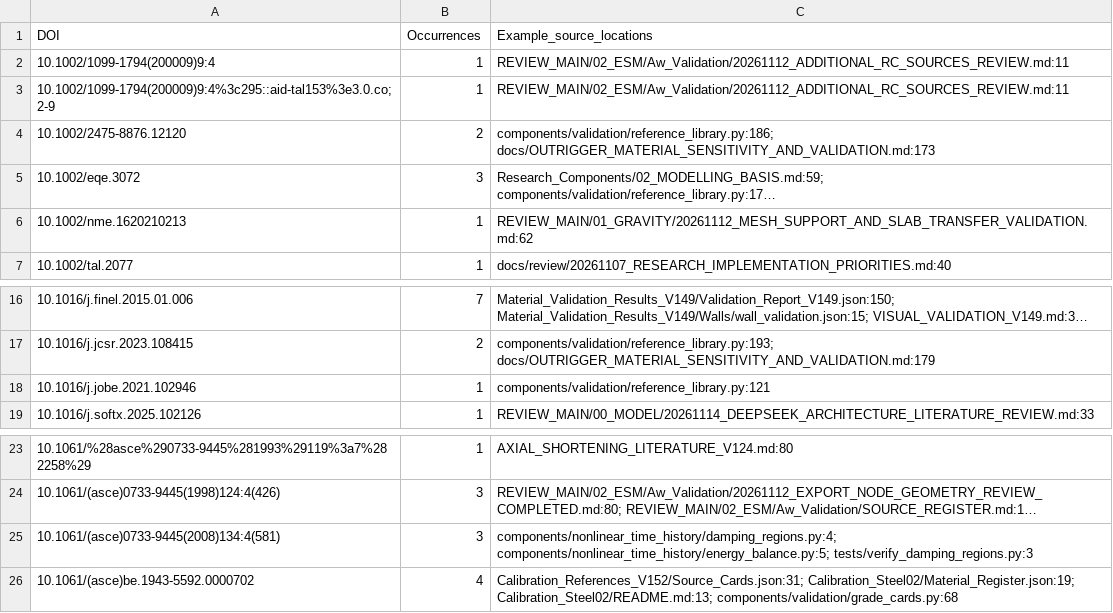
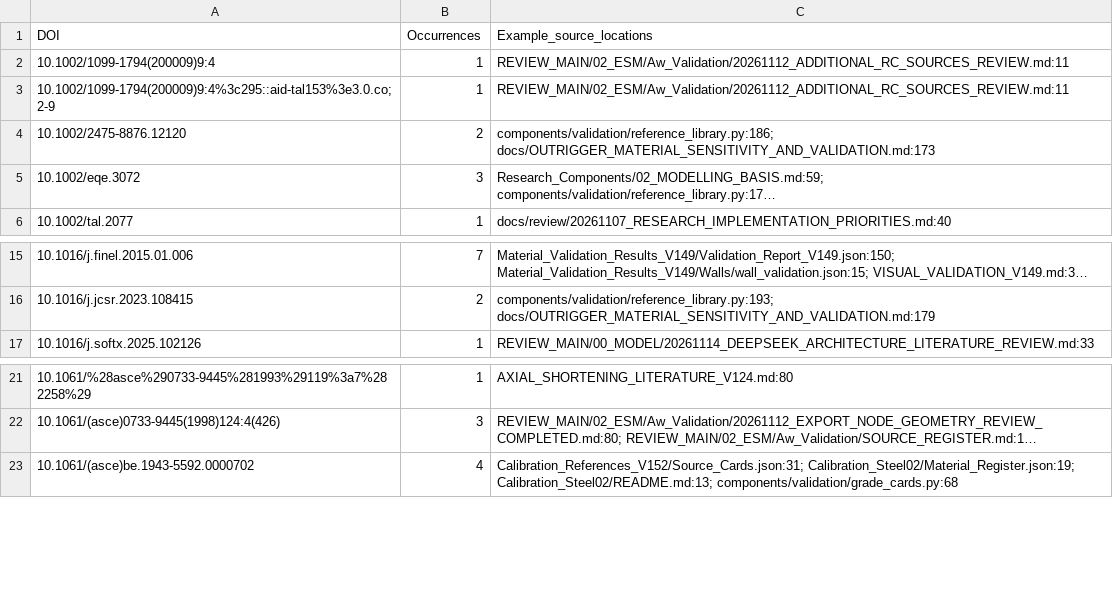
Before and after one commit to bikenshrestha2024/etabs-opensees-thesis, a CSV file: LITERATURE/UNCATALOGUED_DOIS.csv, drawn as a sheet; only a part is shown, gaps mark what is left out; long unchanged cells end in …; the diff names each change by its address in the sheet, - before the commit and + after, or states it on an @@ line.

```diff
--- a/LITERATURE/UNCATALOGUED_DOIS.csv
+++ b/LITERATURE/UNCATALOGUED_DOIS.csv
-row 6: 10.1002/nme.1620210213 | 1 | REVIEW_MAIN/01_GRAVITY/20261112_MESH_SUPPORT_AND_SLAB_TRANSFER_VALIDATION.md:62
-row 18: 10.1016/j.jobe.2021.102946 | 1 | components/validation/reference_library.py:121
-row 25: 10.1061/(asce)0733-9445(2008)134:4(581) | 3 | components/nonlinear_time_history/damping_regions.py:4; components/nonlinear_time_history/energy_balance.py:5; tests/verify_damping_regions.py:3
```
Also changed, not shown: LITERATURE/CODE_CITATION_OCCURRENCES.csv, 3 other files.
